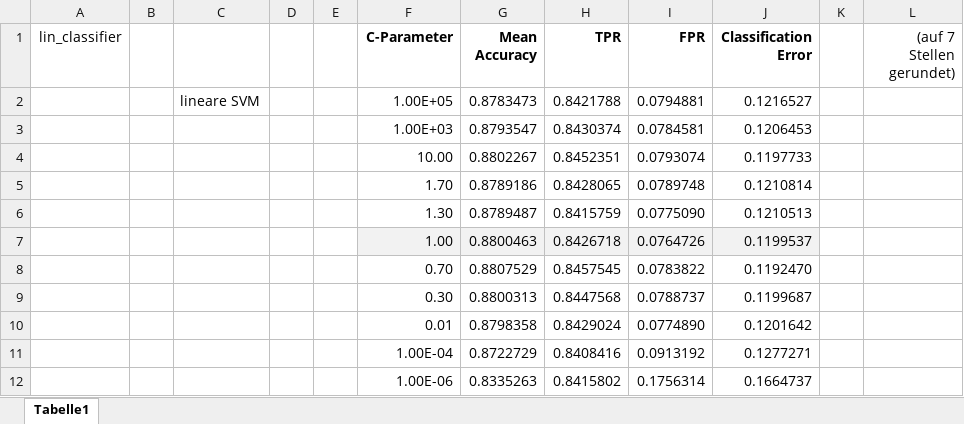
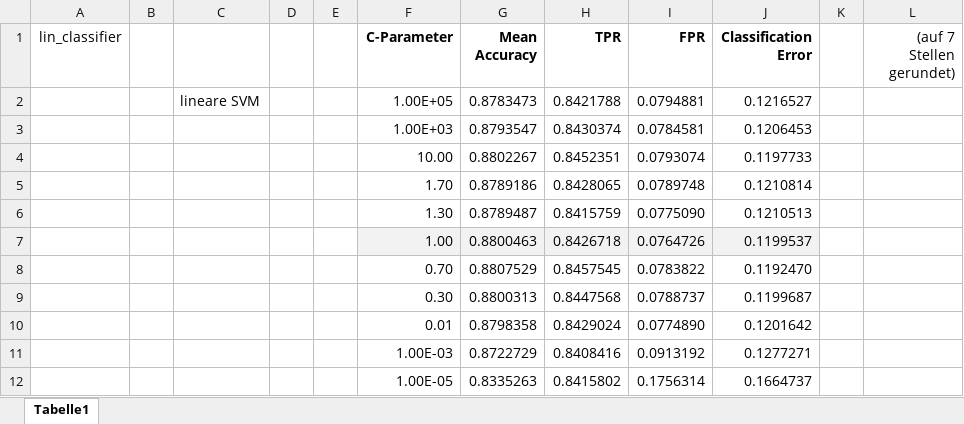
Before and after one commit to m-martin-j/DataScience_PredictiveMaintenance, an Excel workbook: Maschinelles_Lernen/PythonClassifierApplication_Getriebe/PythonClassifierApplication_Getr/Ergebnisse_linSVM_Getriebe_C.xlsx, sheet Tabelle1, drawn as a sheet; values as stored, in another font and other column widths than the file's, no borders; the diff names each change by its address in the sheet, - before the commit and + after, or states it on an @@ line.

```diff
--- a/Maschinelles_Lernen/PythonClassifierApplication_Getriebe/PythonClassifierApplication_Getr/Ergebnisse_linSVM_Getriebe_C.xlsx (sheet Tabelle1)
+++ b/Maschinelles_Lernen/PythonClassifierApplication_Getriebe/PythonClassifierApplication_Getr/Ergebnisse_linSVM_Getriebe_C.xlsx (sheet Tabelle1)
-F11 (C-Parameter): 1.00E-04
+F11 (C-Parameter): 1.00E-03
-F12 (C-Parameter): 1.00E-06
+F12 (C-Parameter): 1.00E-05
```
Also changed, not shown: 2 other files.
